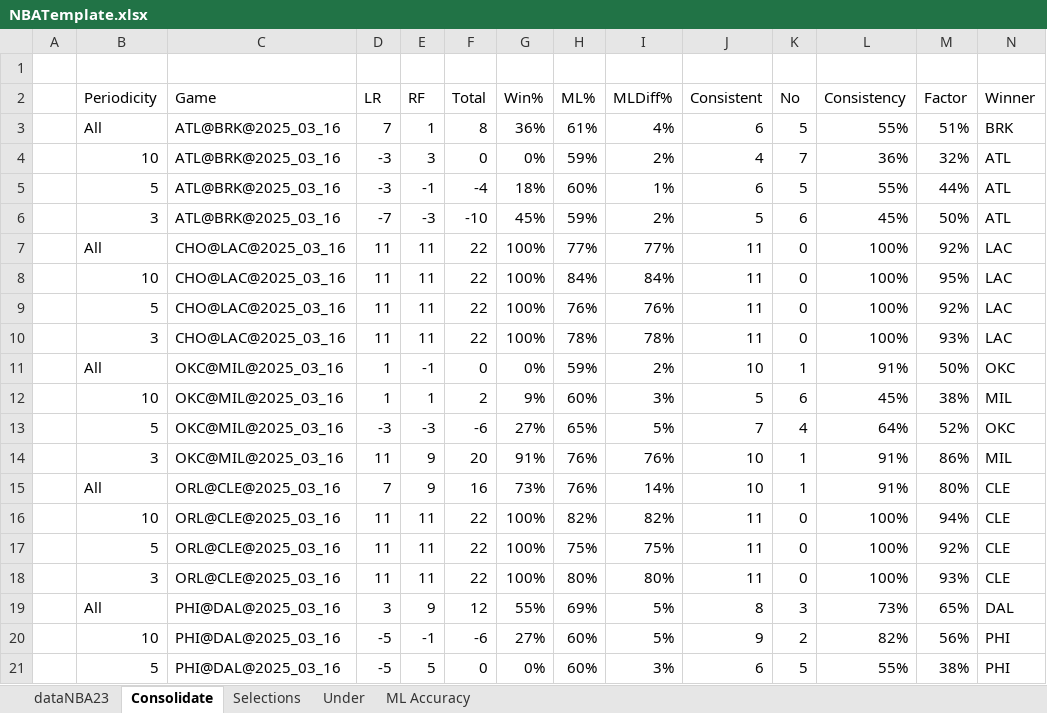
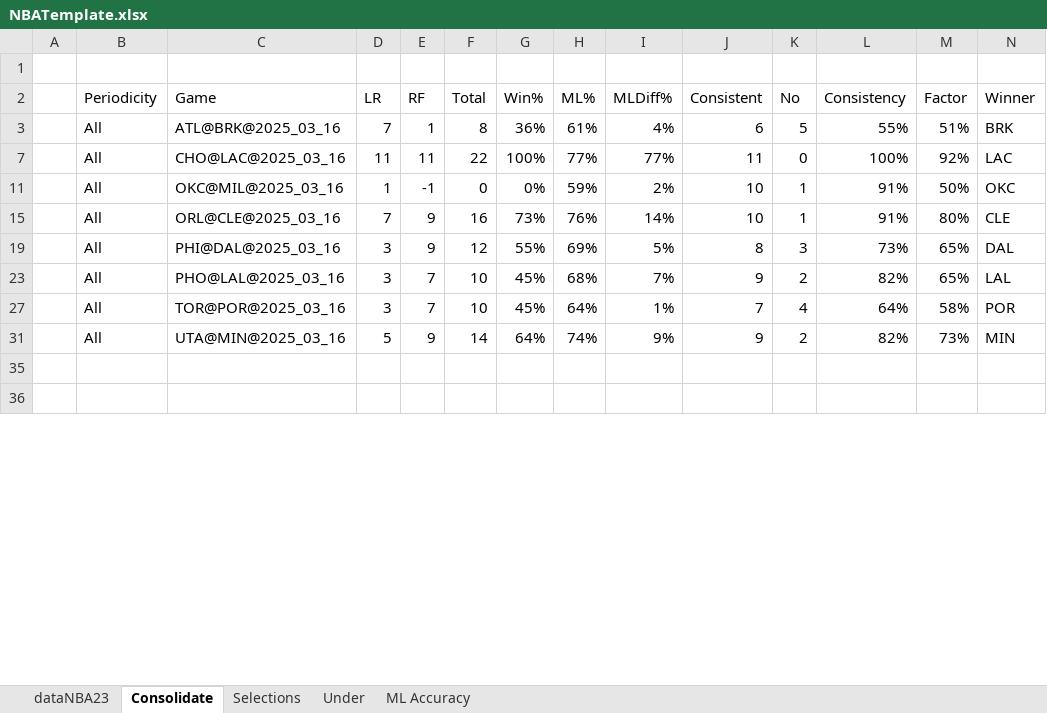
Before and after one commit to chamuco87/NBAAnalyzer, an Excel workbook: AnalysisData/NBATemplate.xlsx, sheet Consolidate, drawn as a sheet; only a part is shown; the shorter side is filled out with more unchanged rows; values as stored, in another font and other column widths than the file's, no borders; table styles not drawn; removed rows and columns are numbered as before the commit, all else as after; rows hold the shown columns only; the diff covers the shown part only; the diff names each change by its address in the sheet, - before the commit and + after, or states it on an @@ line.

Commit message:
Template March16th Updated

```diff
--- a/AnalysisData/NBATemplate.xlsx (sheet Consolidate)
+++ b/AnalysisData/NBATemplate.xlsx (sheet Consolidate)
@@ row 4 hidden:  | 10 | ATL@BRK@2025_03_16 | -3 | 3 | 0 | 0% | 59% | 2% | 4 | 7 | 36% | 32% | ATL @@
@@ row 5 hidden:  | 5 | ATL@BRK@2025_03_16 | -3 | -1 | -4 | 18% | 60% | 1% | 6 | 5 | 55% | 44% | ATL @@
@@ row 6 hidden:  | 3 | ATL@BRK@2025_03_16 | -7 | -3 | -10 | 45% | 59% | 2% | 5 | 6 | 45% | 50% | ATL @@
@@ row 8 hidden:  | 10 | CHO@LAC@2025_03_16 | 11 | 11 | 22 | 100% | 84% | 84% | 11 | 0 | 100% | 95% | LAC @@
@@ row 9 hidden:  | 5 | CHO@LAC@2025_03_16 | 11 | 11 | 22 | 100% | 76% | 76% | 11 | 0 | 100% | 92% | LAC @@
@@ row 10 hidden:  | 3 | CHO@LAC@2025_03_16 | 11 | 11 | 22 | 100% | 78% | 78% | 11 | 0 | 100% | 93% | LAC @@
@@ row 12 hidden:  | 10 | OKC@MIL@2025_03_16 | 1 | 1 | 2 | 9% | 60% | 3% | 5 | 6 | 45% | 38% | MIL @@
@@ row 13 hidden:  | 5 | OKC@MIL@2025_03_16 | -3 | -3 | -6 | 27% | 65% | 5% | 7 | 4 | 64% | 52% | OKC @@
@@ row 14 hidden:  | 3 | OKC@MIL@2025_03_16 | 11 | 9 | 20 | 91% | 76% | 76% | 10 | 1 | 91% | 86% | MIL @@
@@ row 16 hidden:  | 10 | ORL@CLE@2025_03_16 | 11 | 11 | 22 | 100% | 82% | 82% | 11 | 0 | 100% | 94% | CLE @@
@@ row 17 hidden:  | 5 | ORL@CLE@2025_03_16 | 11 | 11 | 22 | 100% | 75% | 75% | 11 | 0 | 100% | 92% | CLE @@
@@ row 18 hidden:  | 3 | ORL@CLE@2025_03_16 | 11 | 11 | 22 | 100% | 80% | 80% | 11 | 0 | 100% | 93% | CLE @@
@@ row 20 hidden:  | 10 | PHI@DAL@2025_03_16 | -5 | -1 | -6 | 27% | 60% | 5% | 9 | 2 | 82% | 56% | PHI @@
@@ row 21 hidden:  | 5 | PHI@DAL@2025_03_16 | -5 | 5 | 0 | 0% | 60% | 3% | 6 | 5 | 55% | 38% | PHI @@
```
Also changed, not shown: 2 added rows, 2 removed rows, 10 hidden or unhidden rows and 110 edited cells elsewhere in this sheet.
